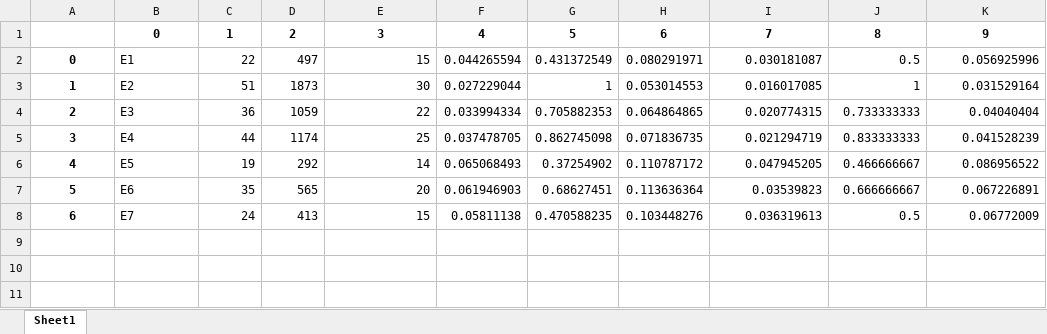
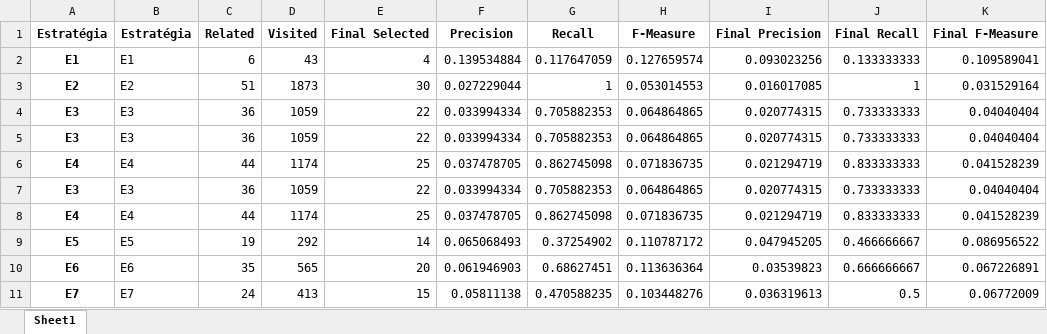
Before and after one commit to gems-uff/hybrid-strategies, an Excel workbook: experiments/experiment_1/notebooks/estrategias.xlsx, sheet Sheet1, drawn as a sheet; values as stored, in another font and other column widths than the file's, no borders; removed rows and columns are numbered as before the commit, all else as after; the diff names each change by its address in the sheet, - before the commit and + after, or states it on an @@ line.

```diff
--- a/experiments/experiment_1/notebooks/estrategias.xlsx (sheet Sheet1)
+++ b/experiments/experiment_1/notebooks/estrategias.xlsx (sheet Sheet1)
-row 1:  | 0 | 1 | 2 | 3 | 4 | 5 | 6 | 7 | 8 | 9
-row 2: 0 | E1 | 22 | 497 | 15 | 0.044265594 | 0.431372549 | 0.080291971 | 0.030181087 | 0.5 | 0.056925996
+row 1: Estratégia | Estratégia | Related | Visited | Final Selected | Precision | Recall | F-Measure | Final Precision | Final Recall | Final F-Measure
+row 2: E1 | E1 | 6 | 43 | 4 | 0.139534884 | 0.117647059 | 0.127659574 | 0.093023256 | 0.133333333 | 0.109589041
-A3: 1
+A3: E2
-A4: 2
+A4: E3
+row 5: E3 | E3 | 36 | 1059 | 22 | 0.033994334 | 0.705882353 | 0.064864865 | 0.020774315 | 0.733333333 | 0.04040404
-A6: 3
+A6: E4
+row 7: E3 | E3 | 36 | 1059 | 22 | 0.033994334 | 0.705882353 | 0.064864865 | 0.020774315 | 0.733333333 | 0.04040404
+row 8: E4 | E4 | 44 | 1174 | 25 | 0.037478705 | 0.862745098 | 0.071836735 | 0.021294719 | 0.833333333 | 0.041528239
-A9: 4
+A9: E5
-A10: 5
+A10: E6
-A11: 6
+A11: E7
```
Also changed, not shown: experiments/experiment_1/notebooks/tabela_grafo.xlsx, experiments/experiment_2/notebooks/tabela_grafo.xlsx, 20 other files.
